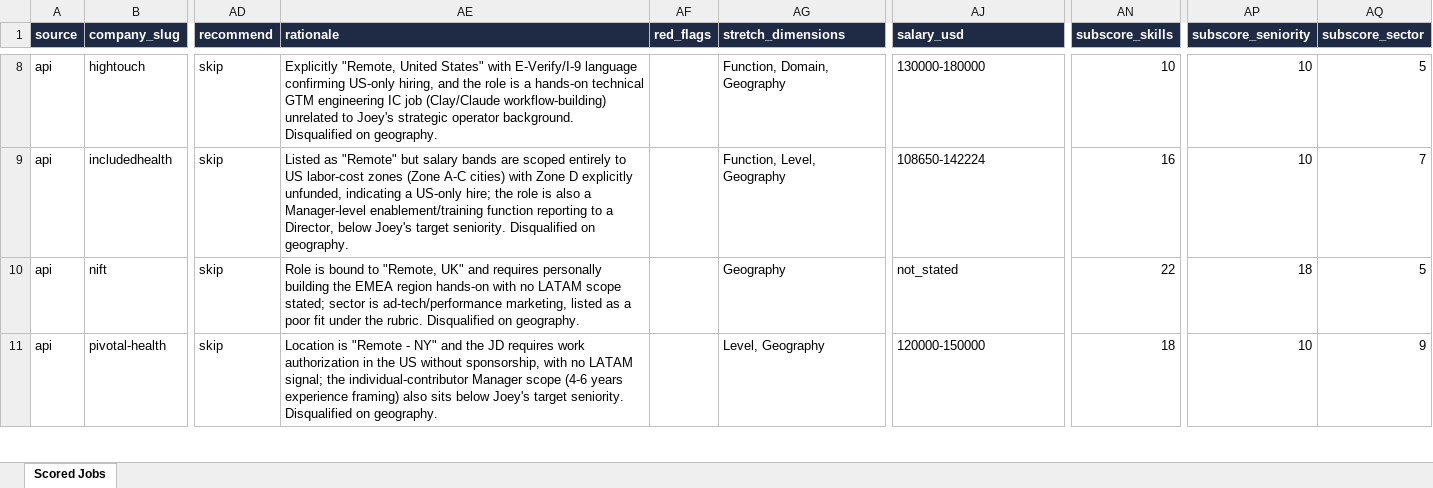
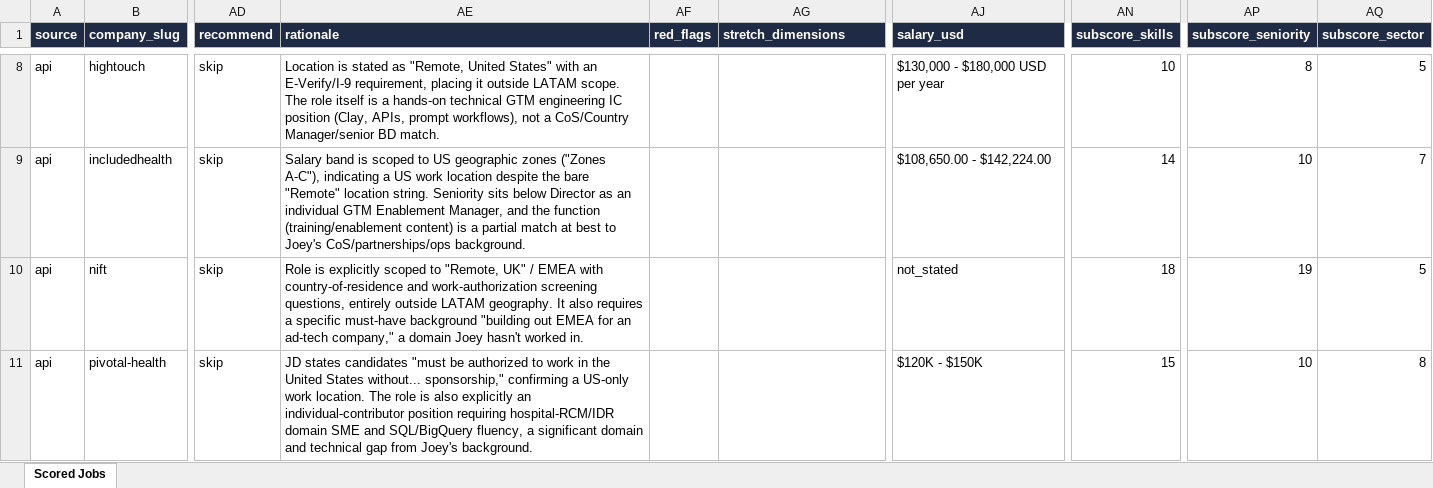
Before and after one commit to jojo-d-explorer/ai-automation-portfolio, an Excel workbook: results/joey/LATAM/Week_of_2026-07-20/Scored_LATAM_Joey_Complete_2026-07-20.xlsx, sheet Scored Jobs, drawn as a sheet; only a part is shown, gaps mark what is left out; values as stored, in another font and other column widths than the file's, no borders; the diff covers the shown part only; the diff names each change by its address in the sheet, - before the commit and + after, or states it on an @@ line.

```diff
--- a/results/joey/LATAM/Week_of_2026-07-20/Scored_LATAM_Joey_Complete_2026-07-20.xlsx (sheet Scored Jobs)
+++ b/results/joey/LATAM/Week_of_2026-07-20/Scored_LATAM_Joey_Complete_2026-07-20.xlsx (sheet Scored Jobs)
-AE8 (rationale): Explicitly "Remote, United States" with E-Verify/I-9 language confirming US-only hiring, and the role is a hands-on technical GTM engineering IC job (Clay/Claude workflow-building) unrelated to Joey's strategic operator background. Disqualified on geography.
+AE8 (rationale): Location is stated as "Remote, United States" with an E-Verify/I-9 requirement, placing it outside LATAM scope. The role itself is a hands-on technical GTM engineering IC position (Clay, APIs, prompt workflows), not a CoS/Country Manager/senior BD match.
-AG8 (stretch_dimensions): Function, Domain, Geography
+AG8 (stretch_dimensions): (empty)
-AJ8 (salary_usd): 130000-180000
+AJ8 (salary_usd): $130,000 - $180,000 USD per year
-AP8 (subscore_seniority): 10
+AP8 (subscore_seniority): 8
-AE9 (rationale): Listed as "Remote" but salary bands are scoped entirely to US labor-cost zones (Zone A-C cities) with Zone D explicitly unfunded, indicating a US-only hire; the role is also a Manager-level enablement/training function reporting to a Director, below Joey's target seniority. Disqualified on geography.
+AE9 (rationale): Salary band is scoped to US geographic zones ("Zones A-C"), indicating a US work location despite the bare "Remote" location string. Seniority sits below Director as an individual GTM Enablement Manager, and the function (training/enablement content) is a partial match at best to Joey's CoS/partnerships/ops background.
-AG9 (stretch_dimensions): Function, Level, Geography
+AG9 (stretch_dimensions): (empty)
-AJ9 (salary_usd): 108650-142224
+AJ9 (salary_usd): $108,650.00 - $142,224.00
-AN9 (subscore_skills): 16
+AN9 (subscore_skills): 14
-AE10 (rationale): Role is bound to "Remote, UK" and requires personally building the EMEA region hands-on with no LATAM scope stated; sector is ad-tech/performance marketing, listed as a poor fit under the rubric. Disqualified on geography.
+AE10 (rationale): Role is explicitly scoped to "Remote, UK" / EMEA with country-of-residence and work-authorization screening questions, entirely outside LATAM geography. It also requires a specific must-have background "building out EMEA for an ad-tech company," a domain Joey hasn't worked in.
-AG10 (stretch_dimensions): Geography
+AG10 (stretch_dimensions): (empty)
-AN10 (subscore_skills): 22
+AN10 (subscore_skills): 18
-AP10 (subscore_seniority): 18
+AP10 (subscore_seniority): 19
-AE11 (rationale): Location is "Remote - NY" and the JD requires work authorization in the US without sponsorship, with no LATAM signal; the individual-contributor Manager scope (4-6 years experience framing) also sits below Joey's target seniority. Disqualified on geography.
+AE11 (rationale): JD states candidates "must be authorized to work in the United States without... sponsorship," confirming a US-only work location. The role is also explicitly an individual-contributor position requiring hospital-RCM/IDR domain SME and SQL/BigQuery fluency, a significant domain and technical gap from Joey's background.
-AG11 (stretch_dimensions): Level, Geography
+AG11 (stretch_dimensions): (empty)
-AJ11 (salary_usd): 120000-150000
+AJ11 (salary_usd): $120K - $150K
-AN11 (subscore_skills): 18
+AN11 (subscore_skills): 15
-AQ11 (subscore_sector): 9
+AQ11 (subscore_sector): 8
```
Also changed, not shown: 49 edited cells elsewhere in this sheet, results/joey/LATAM/Week_of_2026-07-20/LATAM_Joey_Complete_2026-07-20.xlsx, 9 other files.
